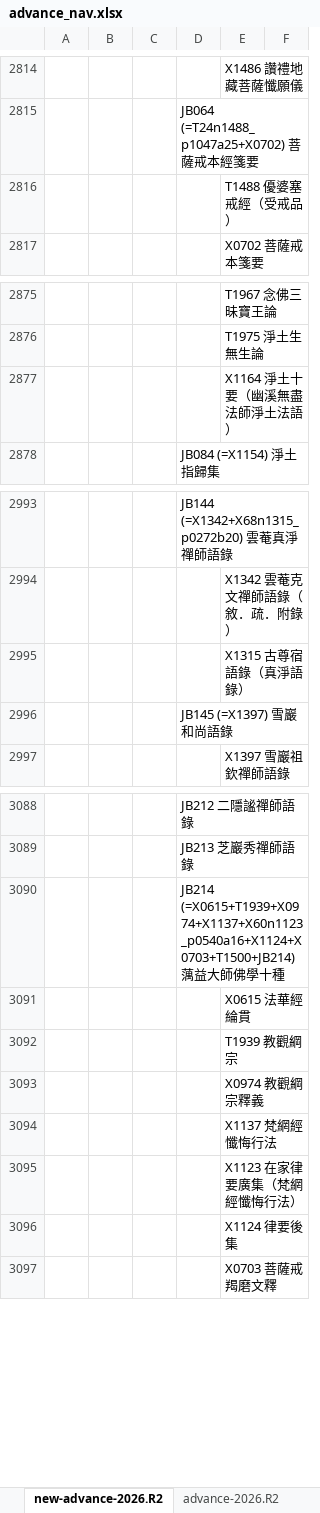
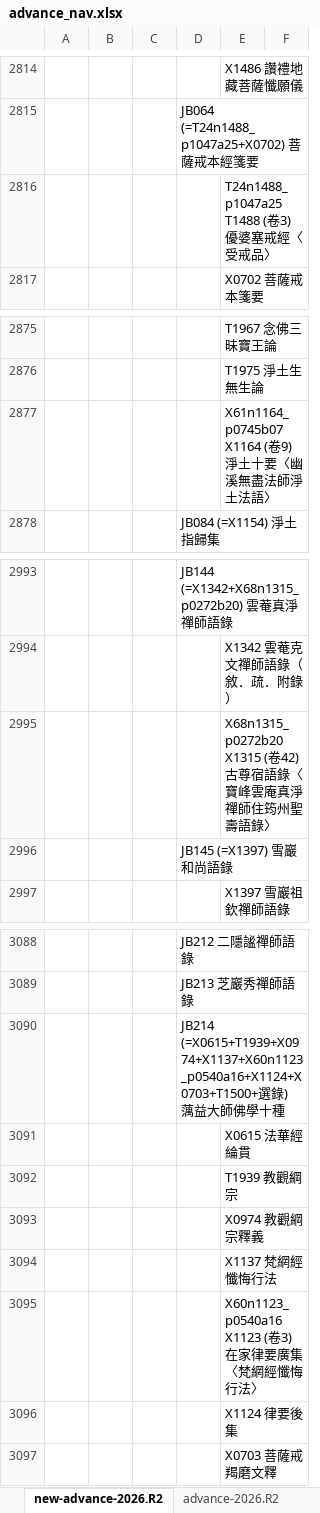
Before and after one commit to heavenchou/cbwork-bin, an Excel workbook: cbreader2X/nav/advance_nav.xlsx, sheet new-advance-2026.R2, drawn as a sheet; only a part is shown, gaps mark what is left out; values as stored, in another font and other column widths than the file's, no borders; the diff covers the shown part only; the diff names each change by its address in the sheet, - before the commit and + after, or states it on an @@ line.

```diff
--- a/cbreader2X/nav/advance_nav.xlsx (sheet new-advance-2026.R2)
+++ b/cbreader2X/nav/advance_nav.xlsx (sheet new-advance-2026.R2)
-E2816: T1488 優婆塞戒經（受戒品）
+E2816: T24n1488_p1047a25 T1488 (卷3) 優婆塞戒經〈受戒品〉
-E2877: X1164 淨土十要（幽溪無盡法師淨土法語）
+E2877: X61n1164_p0745b07 X1164 (卷9) 淨土十要〈幽溪無盡法師淨土法語〉
-E2995: X1315 古尊宿語錄（真淨語錄）
+E2995: X68n1315_p0272b20 X1315 (卷42) 古尊宿語錄〈寶峰雲庵真淨禪師住筠州聖壽語錄〉
-D3090: JB214 (=X0615+T1939+X0974+X1137+X60n1123_p0540a16+X1124+X0703+T1500+JB214) 蕅益…
+D3090: JB214 (=X0615+T1939+X0974+X1137+X60n1123_p0540a16+X1124+X0703+T1500+選錄) 蕅益…
-E3095: X1123 在家律要廣集（梵網經懺悔行法）
+E3095: X60n1123_p0540a16 X1123 (卷3) 在家律要廣集〈梵網經懺悔行法〉
```
Also changed, not shown: 14 added rows and 4 edited cells elsewhere in this sheet, cbreader2X/authority資料庫更新表_2026R1.xlsx, cbreader2X/bulei/bulei.xlsx, 15 other files.
